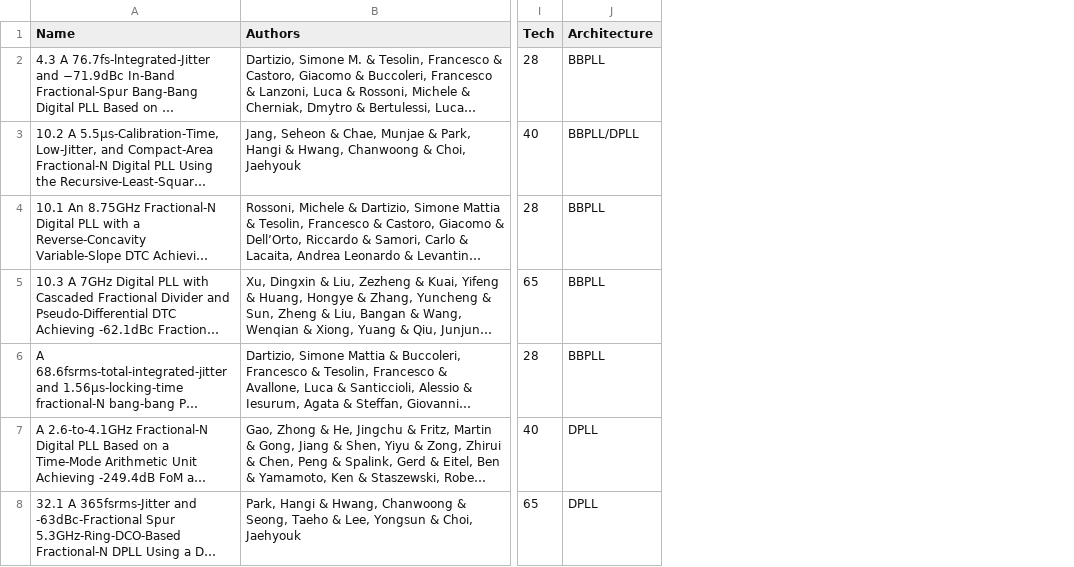
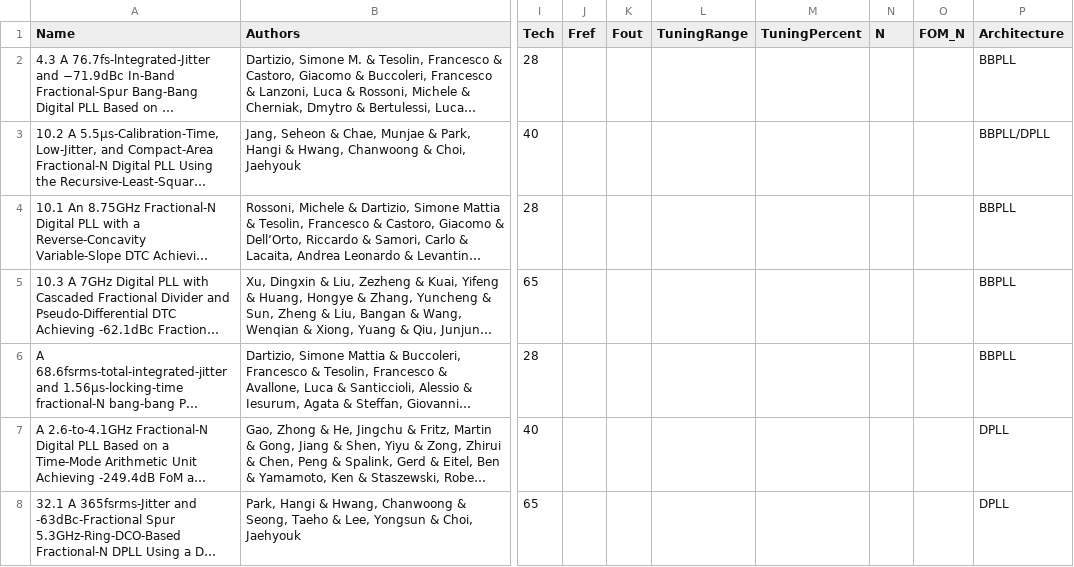
Before and after one commit to Parhamdada/PLL_survey, a CSV file: pll_data_republished.csv, drawn as a sheet; only a part is shown, gaps mark what is left out; long unchanged cells end in …; the diff covers the shown part only; the diff names each change by its address in the sheet, - before the commit and + after, or states it on an @@ line.

```diff
--- a/pll_data_republished.csv
+++ b/pll_data_republished.csv
+column J (Fref), empty
+column K (Fout), empty
+column L (TuningRange), empty
+column M (TuningPercent), empty
+column N (N), empty
+column O (FOM_N), empty
```
Also changed, not shown: 5 added rows elsewhere in this file, 7 other files.
